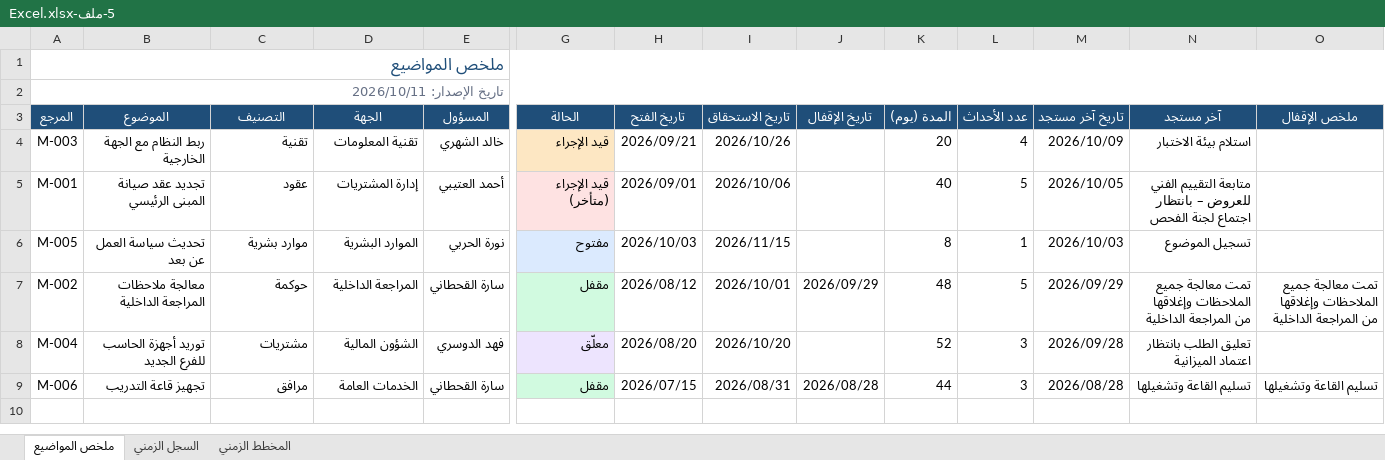
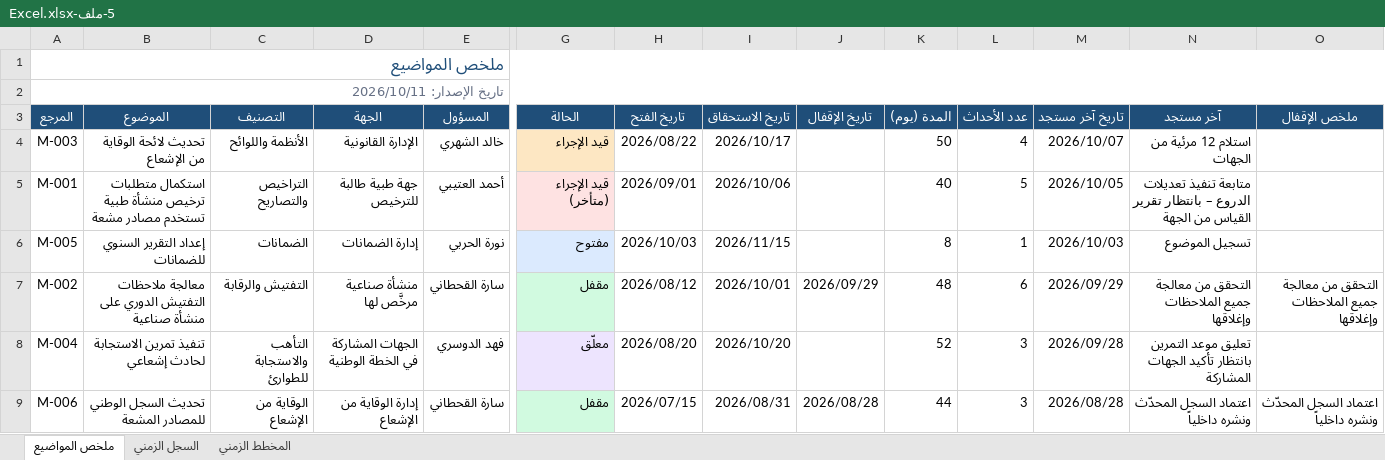
Before and after one commit to msoghayer7/FSmsoghayer, an Excel workbook: samples/5-ملف-Excel.xlsx, sheet ملخص المواضيع, drawn as a sheet; only a part is shown, gaps mark what is left out; values as stored, in another font and other column widths than the file's, no borders; the diff names each change by its address in the sheet, - before the commit and + after, or states it on an @@ line.

```diff
--- a/samples/5-ملف-Excel.xlsx (sheet ملخص المواضيع)
+++ b/samples/5-ملف-Excel.xlsx (sheet ملخص المواضيع)
-B4 (الموضوع): ربط النظام مع الجهة الخارجية
+B4 (الموضوع): تحديث لائحة الوقاية من الإشعاع
-C4 (التصنيف): تقنية
+C4 (التصنيف): الأنظمة واللوائح
-D4 (الجهة): تقنية المعلومات
+D4 (الجهة): الإدارة القانونية
-H4 (تاريخ الفتح): 2026/09/21
+H4 (تاريخ الفتح): 2026/08/22
-I4 (تاريخ الاستحقاق): 2026/10/26
+I4 (تاريخ الاستحقاق): 2026/10/17
-K4 (المدة (يوم)): 20
+K4 (المدة (يوم)): 50
-M4 (تاريخ آخر مستجد): 2026/10/09
+M4 (تاريخ آخر مستجد): 2026/10/07
-N4 (آخر مستجد): استلام بيئة الاختبار
+N4 (آخر مستجد): استلام 12 مرئية من الجهات
-B5 (الموضوع): تجديد عقد صيانة المبنى الرئيسي
+B5 (الموضوع): استكمال متطلبات ترخيص منشأة طبية تستخدم مصادر مشعة
-C5 (التصنيف): عقود
+C5 (التصنيف): التراخيص والتصاريح
-D5 (الجهة): إدارة المشتريات
+D5 (الجهة): جهة طبية طالبة للترخيص
-N5 (آخر مستجد): متابعة التقييم الفني للعروض – بانتظار اجتماع لجنة الفحص
+N5 (آخر مستجد): متابعة تنفيذ تعديلات الدروع – بانتظار تقرير القياس من الجهة
-B6 (الموضوع): تحديث سياسة العمل عن بعد
+B6 (الموضوع): إعداد التقرير السنوي للضمانات
-C6 (التصنيف): موارد بشرية
+C6 (التصنيف): الضمانات
-D6 (الجهة): الموارد البشرية
+D6 (الجهة): إدارة الضمانات
-B7 (الموضوع): معالجة ملاحظات المراجعة الداخلية
+B7 (الموضوع): معالجة ملاحظات التفتيش الدوري على منشأة صناعية
-C7 (التصنيف): حوكمة
+C7 (التصنيف): التفتيش والرقابة
-D7 (الجهة): المراجعة الداخلية
+D7 (الجهة): منشأة صناعية مرخَّص لها
-L7 (عدد الأحداث): 5
+L7 (عدد الأحداث): 6
-N7 (آخر مستجد): تمت معالجة جميع الملاحظات وإغلاقها من المراجعة الداخلية
+N7 (آخر مستجد): التحقق من معالجة جميع الملاحظات وإغلاقها
-O7 (ملخص الإقفال): تمت معالجة جميع الملاحظات وإغلاقها من المراجعة الداخلية
+O7 (ملخص الإقفال): التحقق من معالجة جميع الملاحظات وإغلاقها
-B8 (الموضوع): توريد أجهزة الحاسب للفرع الجديد
+B8 (الموضوع): تنفيذ تمرين الاستجابة لحادث إشعاعي
-C8 (التصنيف): مشتريات
+C8 (التصنيف): التأهب والاستجابة للطوارئ
-D8 (الجهة): الشؤون المالية
+D8 (الجهة): الجهات المشاركة في الخطة الوطنية
-N8 (آخر مستجد): تعليق الطلب بانتظار اعتماد الميزانية
+N8 (آخر مستجد): تعليق موعد التمرين بانتظار تأكيد الجهات المشاركة
-B9 (الموضوع): تجهيز قاعة التدريب
+B9 (الموضوع): تحديث السجل الوطني للمصادر المشعة
-C9 (التصنيف): مرافق
+C9 (التصنيف): الوقاية من الإشعاع
-D9 (الجهة): الخدمات العامة
+D9 (الجهة): إدارة الوقاية من الإشعاع
-N9 (آخر مستجد): تسليم القاعة وتشغيلها
+N9 (آخر مستجد): اعتماد السجل المحدّث ونشره داخلياً
-O9 (ملخص الإقفال): تسليم القاعة وتشغيلها
+O9 (ملخص الإقفال): اعتماد السجل المحدّث ونشره داخلياً
```
Also changed, not shown: sheet السجل الزمني, sheet المخطط الزمني, 8 other files.
